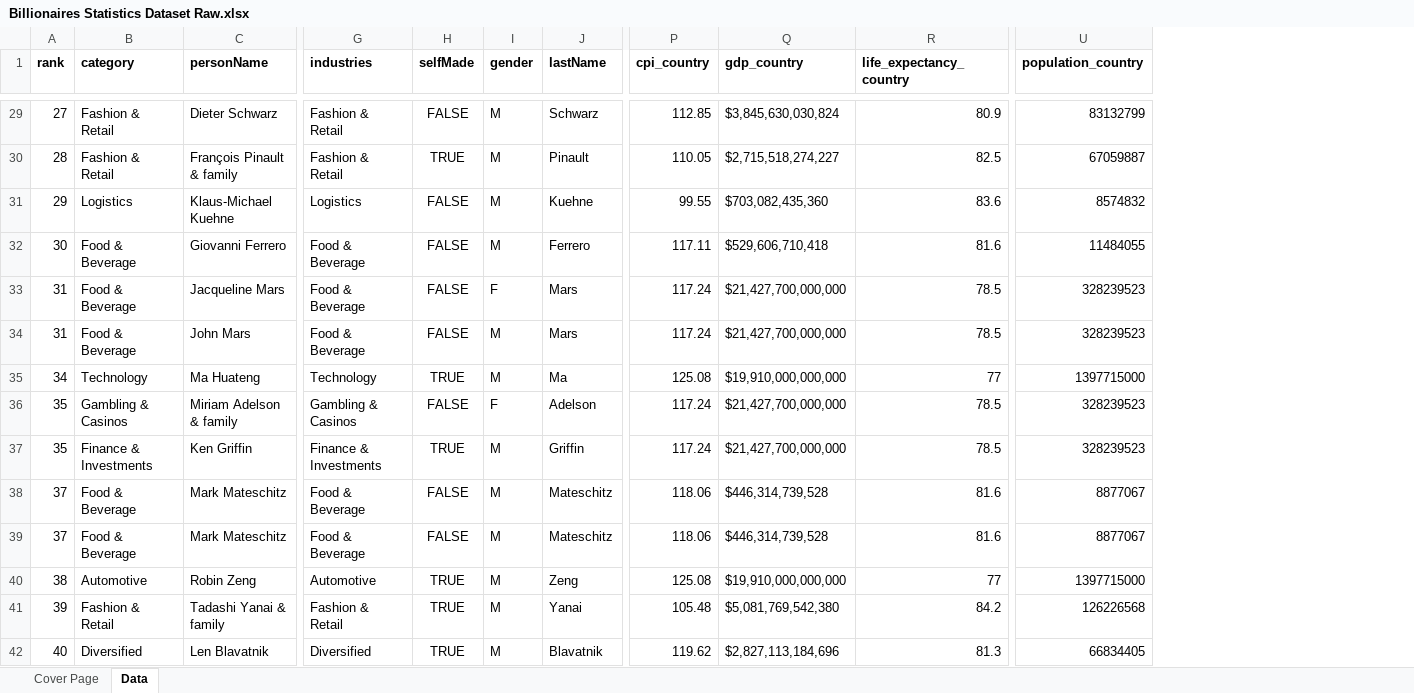
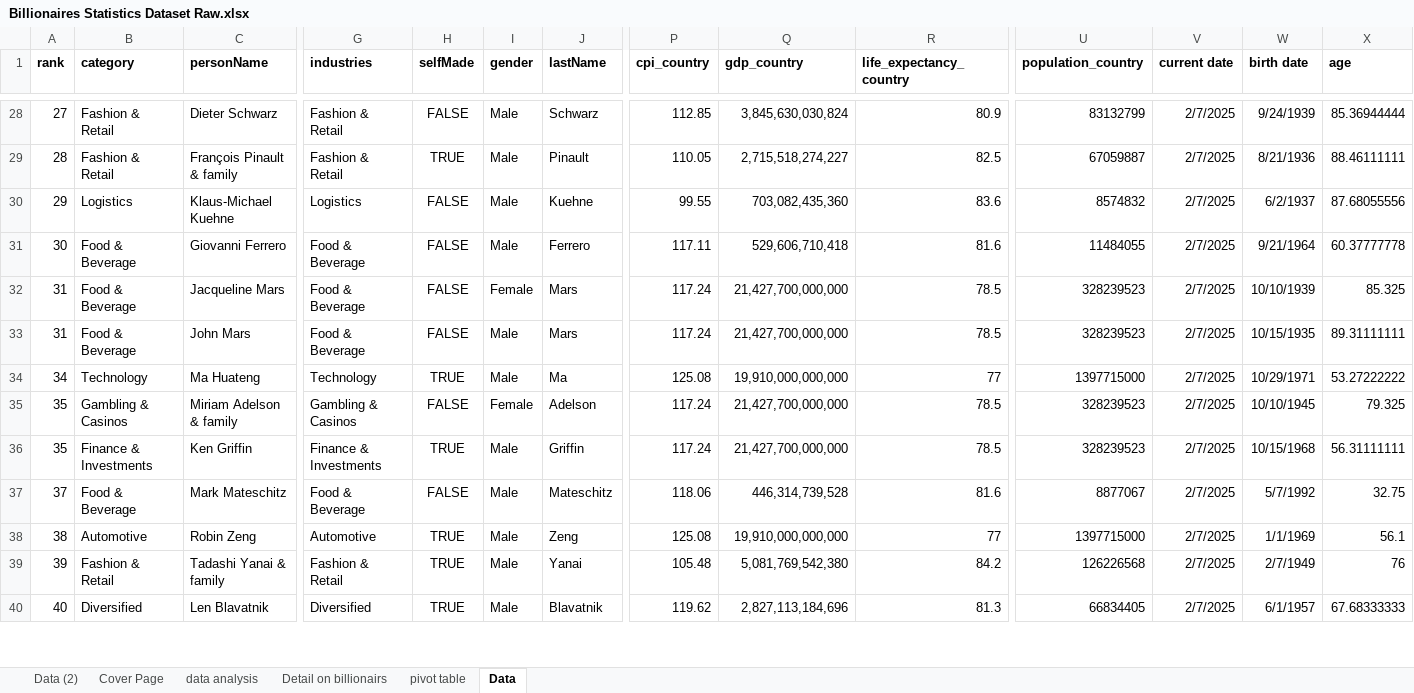
Before and after one commit to Mdu88-SQL/excel-billionaires-statistics, an Excel workbook: Billionaires Statistics Dataset Raw.xlsx, sheet Data, drawn as a sheet; only a part is shown, gaps mark what is left out; values as stored, in another font and other column widths than the file's, no borders; removed rows and columns are numbered as before the commit, all else as after; rows hold the shown columns only; the diff covers the shown part only; the diff names each change by its address in the sheet, - before the commit and + after, or states it on an @@ line.

```diff
--- a/Billionaires Statistics Dataset Raw.xlsx (sheet Data)
+++ b/Billionaires Statistics Dataset Raw.xlsx (sheet Data)
+sheet tab: Data (2)
+sheet tab: data analysis
+sheet tab: Detail on billionairs
+sheet tab: pivot table
+column V (current date), rows 28-40: all 2/7/2025
+column W (birth date), rows 28-40: 9/24/1939 | 8/21/1936 | 6/2/1937 | 9/21/1964 | 10/10/1939 | 10/15/1935 | 10/29/1971 | 10/10/1945 | 10/15/1968 | 5/7/1992 | 1/1/1969 | 2/7/1949 | 6/1/1957
+column X (age), rows 28-40: 85.36944444 | 88.46111111 | 87.68055556 | 60.37777778 | 85.325 | 89.31111111 | 53.27222222 | 79.325 | 56.31111111 | 32.75 | 56.1 | 76 | 67.68333333
-I28:I31 (gender): M
+I28:I31 (gender): Male
-Q28 (gdp_country): $3,845,630,030,824
+Q28 (gdp_country): 3,845,630,030,824
-Q29 (gdp_country): $2,715,518,274,227
+Q29 (gdp_country): 2,715,518,274,227
-Q30 (gdp_country): $703,082,435,360
+Q30 (gdp_country): 703,082,435,360
-Q31 (gdp_country): $529,606,710,418
+Q31 (gdp_country): 529,606,710,418
-I32 (gender): F
+I32 (gender): Female
-Q32:Q33 (gdp_country): $21,427,700,000,000
+Q32:Q33 (gdp_country): 21,427,700,000,000
-I33:I34 (gender): M
+I33:I34 (gender): Male
-Q34 (gdp_country): $19,910,000,000,000
+Q34 (gdp_country): 19,910,000,000,000
-I35 (gender): F
+I35 (gender): Female
-Q35:Q36 (gdp_country): $21,427,700,000,000
+Q35:Q36 (gdp_country): 21,427,700,000,000
-I36:I37 (gender): M
+I36:I37 (gender): Male
-Q37 (gdp_country): $446,314,739,528
+Q37 (gdp_country): 446,314,739,528
-row 39: 37 | Food & Beverage | Mark Mateschitz | Food & Beverage | FALSE | M | Mateschitz | 118.06 | $446,314,739,528 | 81.6 | 8877067
-I38:I40 (gender): M
+I38:I40 (gender): Male
-Q38 (gdp_country): $19,910,000,000,000
+Q38 (gdp_country): 19,910,000,000,000
-Q39 (gdp_country): $5,081,769,542,380
+Q39 (gdp_country): 5,081,769,542,380
-Q40 (gdp_country): $2,827,113,184,696
+Q40 (gdp_country): 2,827,113,184,696
```
Also changed, not shown: 5 removed rows and 924 edited cells elsewhere in this sheet, charts or pictures.
